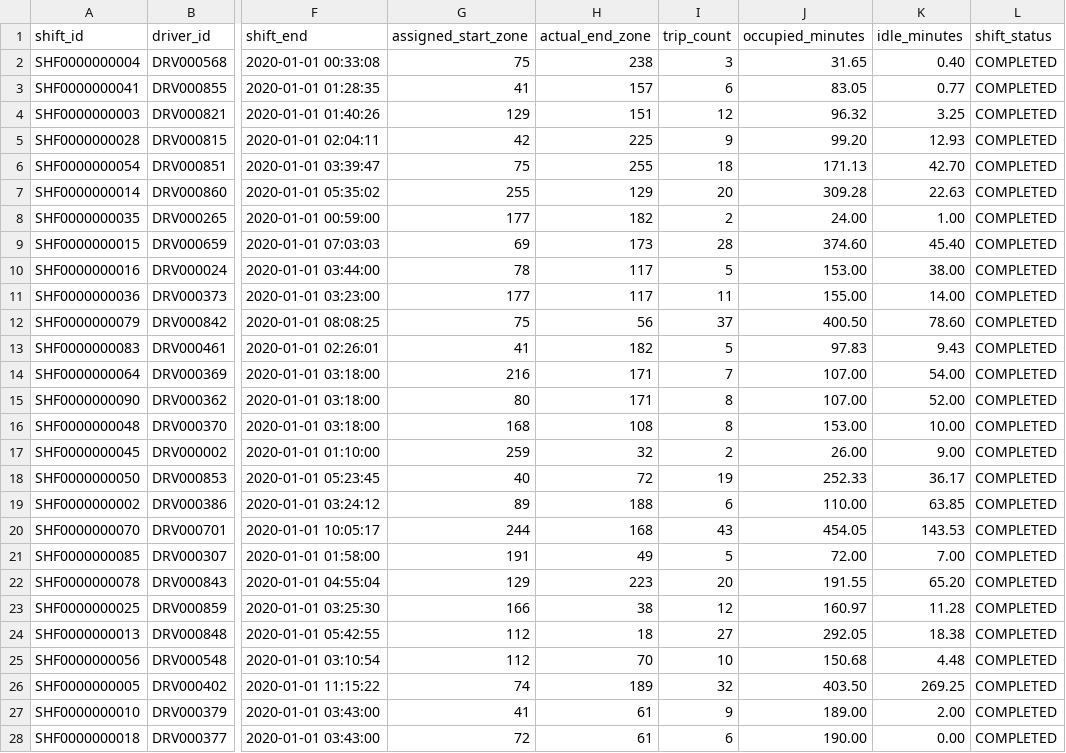
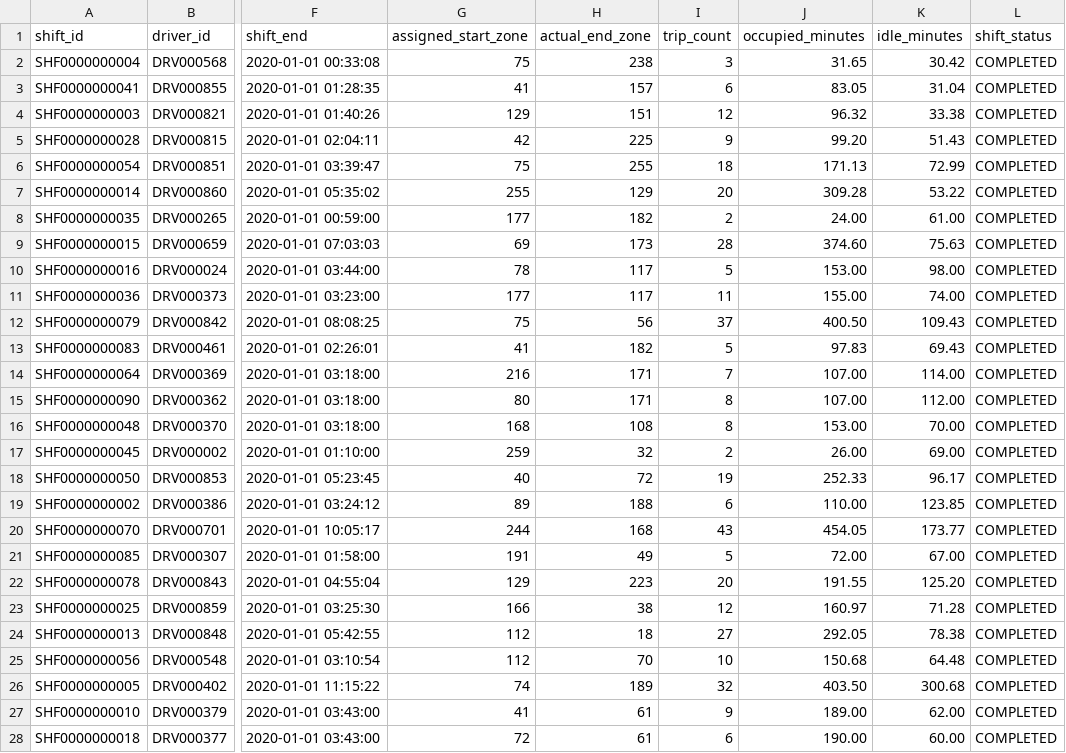
Before and after one commit to HuyVuCV1011/Green-taxi, a TSV file: data/sample/shifts_sample.tsv, drawn as a sheet; only a part is shown, gaps mark what is left out; the diff covers the shown part only; the diff names each change by its address in the sheet, - before the commit and + after, or states it on an @@ line.

```diff
--- a/data/sample/shifts_sample.tsv
+++ b/data/sample/shifts_sample.tsv
-K2 (idle_minutes): 0.40
+K2 (idle_minutes): 30.42
-K3 (idle_minutes): 0.77
+K3 (idle_minutes): 31.04
-K4 (idle_minutes): 3.25
+K4 (idle_minutes): 33.38
-K5 (idle_minutes): 12.93
+K5 (idle_minutes): 51.43
-K6 (idle_minutes): 42.70
+K6 (idle_minutes): 72.99
-K7 (idle_minutes): 22.63
+K7 (idle_minutes): 53.22
-K8 (idle_minutes): 1.00
+K8 (idle_minutes): 61.00
-K9 (idle_minutes): 45.40
+K9 (idle_minutes): 75.63
-K10 (idle_minutes): 38.00
+K10 (idle_minutes): 98.00
-K11 (idle_minutes): 14.00
+K11 (idle_minutes): 74.00
-K12 (idle_minutes): 78.60
+K12 (idle_minutes): 109.43
-K13 (idle_minutes): 9.43
+K13 (idle_minutes): 69.43
-K14 (idle_minutes): 54.00
+K14 (idle_minutes): 114.00
-K15 (idle_minutes): 52.00
+K15 (idle_minutes): 112.00
-K16 (idle_minutes): 10.00
+K16 (idle_minutes): 70.00
-K17 (idle_minutes): 9.00
+K17 (idle_minutes): 69.00
-K18 (idle_minutes): 36.17
+K18 (idle_minutes): 96.17
-K19 (idle_minutes): 63.85
+K19 (idle_minutes): 123.85
-K20 (idle_minutes): 143.53
+K20 (idle_minutes): 173.77
-K21 (idle_minutes): 7.00
+K21 (idle_minutes): 67.00
-K22 (idle_minutes): 65.20
+K22 (idle_minutes): 125.20
-K23 (idle_minutes): 11.28
+K23 (idle_minutes): 71.28
-K24 (idle_minutes): 18.38
+K24 (idle_minutes): 78.38
-K25 (idle_minutes): 4.48
+K25 (idle_minutes): 64.48
-K26 (idle_minutes): 269.25
+K26 (idle_minutes): 300.68
-K27 (idle_minutes): 2.00
+K27 (idle_minutes): 62.00
-K28 (idle_minutes): 0.00
+K28 (idle_minutes): 60.00
```
Also changed, not shown: 63 edited cells elsewhere in this file, data/sample/trip_assignments_sample.csv, 33 other files.
